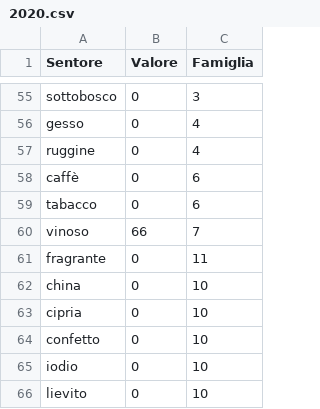
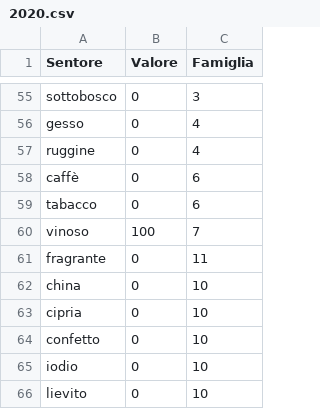
Before and after one commit to dev-crumbs/vinopedia, a CSV file: vini/Italia/Emilia/Medici-Ermete/Concerto/2020.csv, drawn as a sheet; only a part is shown, gaps mark what is left out.

```diff
--- a/vini/Italia/Emilia/Medici-Ermete/Concerto/2020.csv
+++ b/vini/Italia/Emilia/Medici-Ermete/Concerto/2020.csv
@@ -59,3 +59,3 @@ caffè,0,6
 tabacco,0,6
-vinoso,66,7
+vinoso,100,7
 fragrante,0,11
```
Also changed, not shown: 2 other files.
